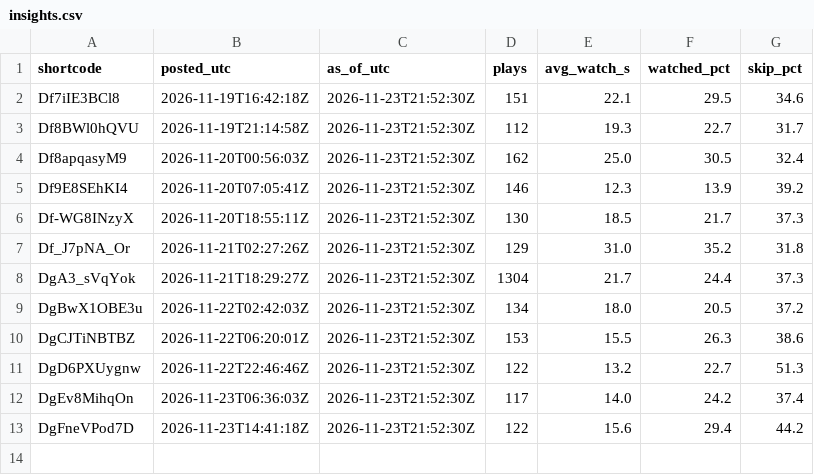
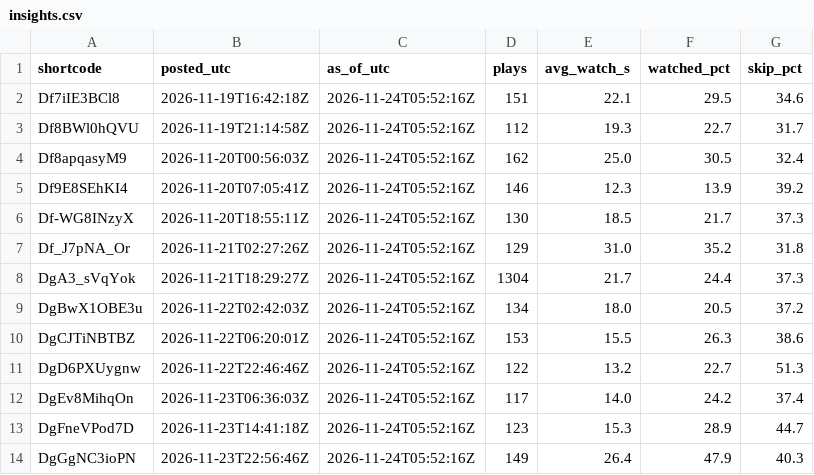
Before and after one commit to lamhy1994/ahead-story-reels, a CSV file: trends/insights.csv, drawn as a sheet.

```diff
--- a/trends/insights.csv
+++ b/trends/insights.csv
@@ -1,13 +1,14 @@
 shortcode,posted_utc,as_of_utc,plays,avg_watch_s,watched_pct,skip_pct
-Df7iIE3BCl8,2026-11-19T16:42:18Z,2026-11-23T21:52:30Z,151,22.1,29.5,34.6
-Df8BWl0hQVU,2026-11-19T21:14:58Z,2026-11-23T21:52:30Z,112,19.3,22.7,31.7
-Df8apqasyM9,2026-11-20T00:56:03Z,2026-11-23T21:52:30Z,162,25.0,30.5,32.4
-Df9E8SEhKI4,2026-11-20T07:05:41Z,2026-11-23T21:52:30Z,146,12.3,13.9,39.2
-Df-WG8INzyX,2026-11-20T18:55:11Z,2026-11-23T21:52:30Z,130,18.5,21.7,37.3
-Df_J7pNA_Or,2026-11-21T02:27:26Z,2026-11-23T21:52:30Z,129,31.0,35.2,31.8
-DgA3_sVqYok,2026-11-21T18:29:27Z,2026-11-23T21:52:30Z,1304,21.7,24.4,37.3
-DgBwX1OBE3u,2026-11-22T02:42:03Z,2026-11-23T21:52:30Z,134,18.0,20.5,37.2
-DgCJTiNBTBZ,2026-11-22T06:20:01Z,2026-11-23T21:52:30Z,153,15.5,26.3,38.6
-DgD6PXUygnw,2026-11-22T22:46:46Z,2026-11-23T21:52:30Z,122,13.2,22.7,51.3
-DgEv8MihqOn,2026-11-23T06:36:03Z,2026-11-23T21:52:30Z,117,14.0,24.2,37.4
-DgFneVPod7D,2026-11-23T14:41:18Z,2026-11-23T21:52:30Z,122,15.6,29.4,44.2
+Df7iIE3BCl8,2026-11-19T16:42:18Z,2026-11-24T05:52:16Z,151,22.1,29.5,34.6
+Df8BWl0hQVU,2026-11-19T21:14:58Z,2026-11-24T05:52:16Z,112,19.3,22.7,31.7
+Df8apqasyM9,2026-11-20T00:56:03Z,2026-11-24T05:52:16Z,162,25.0,30.5,32.4
+Df9E8SEhKI4,2026-11-20T07:05:41Z,2026-11-24T05:52:16Z,146,12.3,13.9,39.2
+Df-WG8INzyX,2026-11-20T18:55:11Z,2026-11-24T05:52:16Z,130,18.5,21.7,37.3
+Df_J7pNA_Or,2026-11-21T02:27:26Z,2026-11-24T05:52:16Z,129,31.0,35.2,31.8
+DgA3_sVqYok,2026-11-21T18:29:27Z,2026-11-24T05:52:16Z,1304,21.7,24.4,37.3
+DgBwX1OBE3u,2026-11-22T02:42:03Z,2026-11-24T05:52:16Z,134,18.0,20.5,37.2
+DgCJTiNBTBZ,2026-11-22T06:20:01Z,2026-11-24T05:52:16Z,153,15.5,26.3,38.6
+DgD6PXUygnw,2026-11-22T22:46:46Z,2026-11-24T05:52:16Z,122,13.2,22.7,51.3
+DgEv8MihqOn,2026-11-23T06:36:03Z,2026-11-24T05:52:16Z,117,14.0,24.2,37.4
+DgFneVPod7D,2026-11-23T14:41:18Z,2026-11-24T05:52:16Z,123,15.3,28.9,44.7
+DgGgNC3ioPN,2026-11-23T22:56:46Z,2026-11-24T05:52:16Z,149,26.4,47.9,40.3
```
Also changed, not shown: 1 other file.
